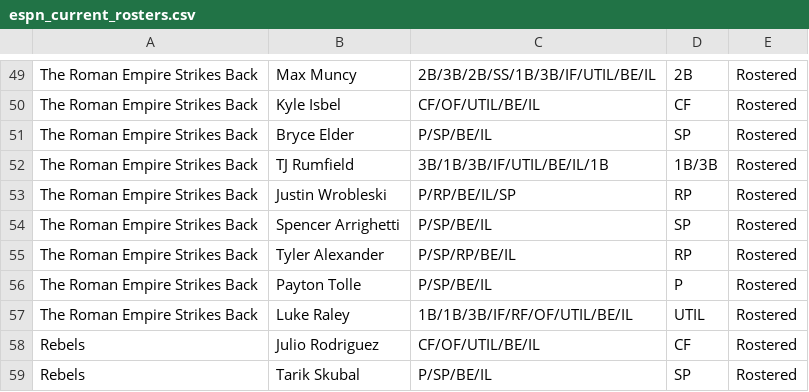
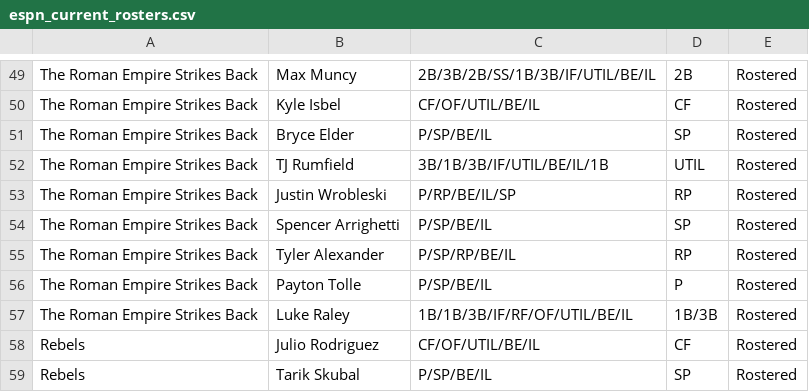
Before and after one commit to Arias29/fantasy-baseball-command-center, a CSV file: espn_current_rosters.csv, drawn as a sheet; only a part is shown, gaps mark what is left out.

```diff
--- a/espn_current_rosters.csv
+++ b/espn_current_rosters.csv
@@ -51,3 +51,3 @@ The Roman Empire Strikes Back,Kyle Isbel,CF/OF/UTIL/BE/IL,CF,Rostered
 The Roman Empire Strikes Back,Bryce Elder,P/SP/BE/IL,SP,Rostered
-The Roman Empire Strikes Back,TJ Rumfield,3B/1B/3B/IF/UTIL/BE/IL/1B,1B/3B,Rostered
+The Roman Empire Strikes Back,TJ Rumfield,3B/1B/3B/IF/UTIL/BE/IL/1B,UTIL,Rostered
 The Roman Empire Strikes Back,Justin Wrobleski,P/RP/BE/IL/SP,RP,Rostered
@@ -56,3 +56,3 @@ The Roman Empire Strikes Back,Tyler Alexander,P/SP/RP/BE/IL,RP,Rostered
 The Roman Empire Strikes Back,Payton Tolle,P/SP/BE/IL,P,Rostered
-The Roman Empire Strikes Back,Luke Raley,1B/1B/3B/IF/RF/OF/UTIL/BE/IL,UTIL,Rostered
+The Roman Empire Strikes Back,Luke Raley,1B/1B/3B/IF/RF/OF/UTIL/BE/IL,1B/3B,Rostered
 Rebels,Julio Rodriguez,CF/OF/UTIL/BE/IL,CF,Rostered
```
Also changed, not shown: Fangraphs_Hitter_thebat_ros.csv, espn_free_agents.csv, 2 other files.
